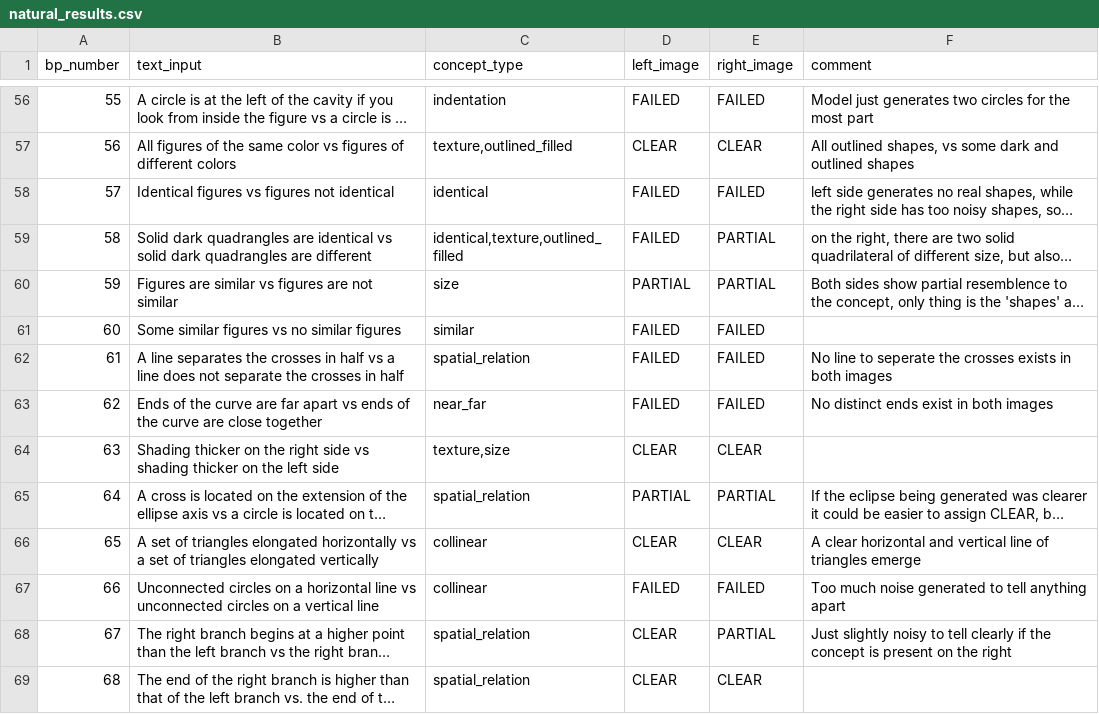
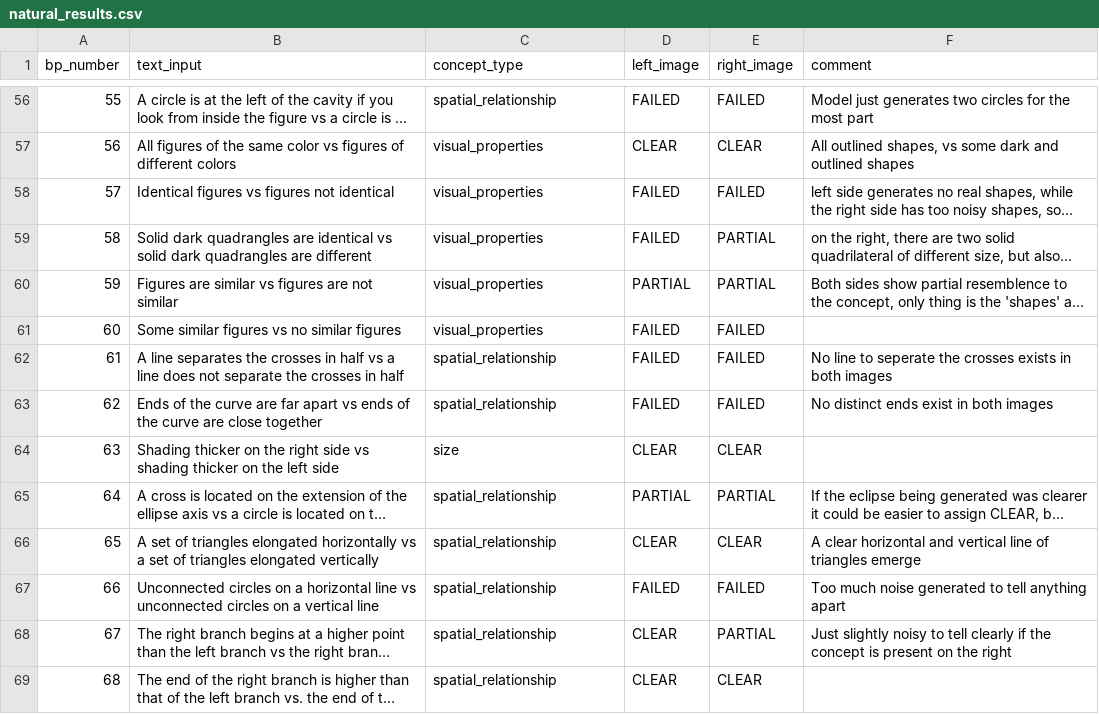
Before and after one commit to Pasha-Akito/BP_Image_generator, a CSV file: results_analysis/natural_results.csv, drawn as a sheet; only a part is shown, gaps mark what is left out; long unchanged cells end in …; the diff covers the shown part only; the diff names each change by its address in the sheet, - before the commit and + after, or states it on an @@ line.

Commit message:
refined the concepts in teh results

```diff
--- a/results_analysis/natural_results.csv
+++ b/results_analysis/natural_results.csv
-C56 (concept_type): indentation
+C56 (concept_type): spatial_relationship
-C57 (concept_type): texture,outlined_filled
+C57 (concept_type): visual_properties
-C58 (concept_type): identical
+C58 (concept_type): visual_properties
-C59 (concept_type): identical,texture,outlined_filled
+C59 (concept_type): visual_properties
-C60 (concept_type): size
+C60 (concept_type): visual_properties
-C61 (concept_type): similar
+C61 (concept_type): visual_properties
-C62 (concept_type): spatial_relation
+C62 (concept_type): spatial_relationship
-C63 (concept_type): near_far
+C63 (concept_type): spatial_relationship
-C64 (concept_type): texture,size
+C64 (concept_type): size
-C65 (concept_type): spatial_relation
+C65 (concept_type): spatial_relationship
-C66:C67 (concept_type): collinear
+C66:C67 (concept_type): spatial_relationship
-C68:C69 (concept_type): spatial_relation
+C68:C69 (concept_type): spatial_relationship
```
Also changed, not shown: 73 edited cells elsewhere in this file.
